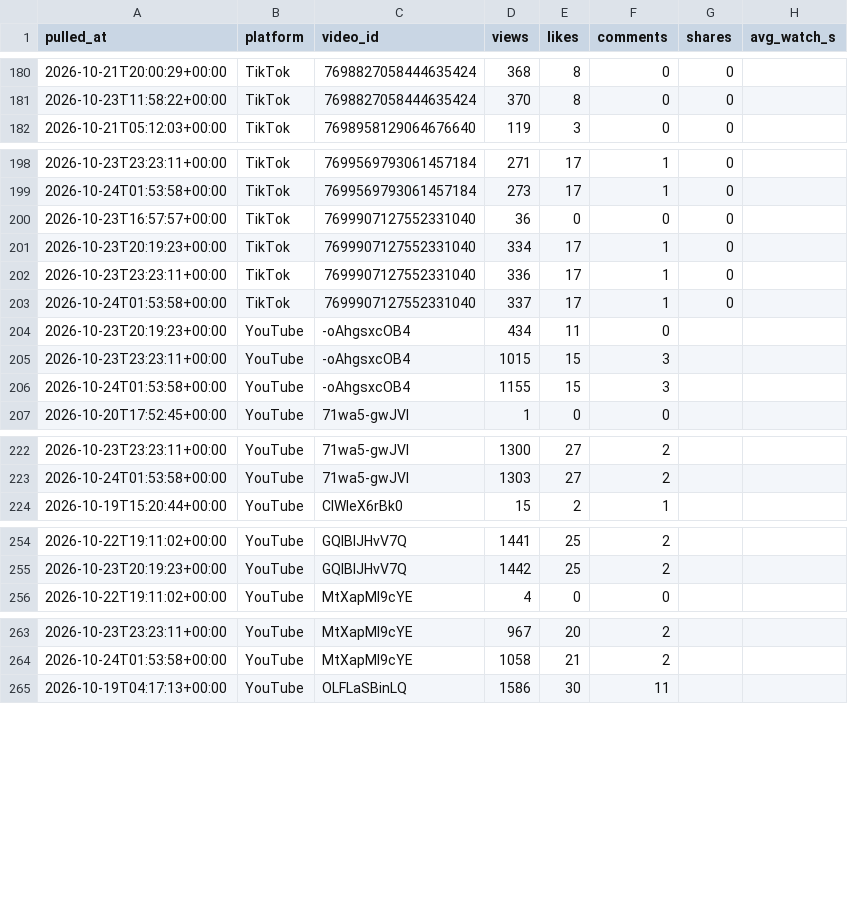
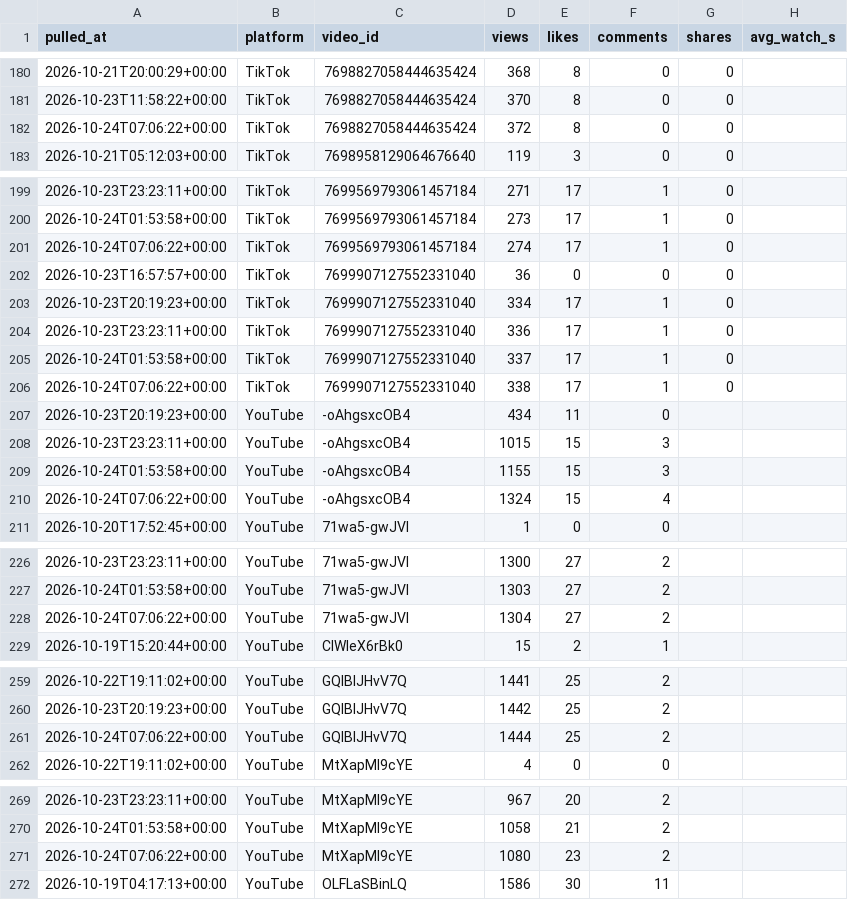
Before and after one commit to Akshay-ALLAM/mapfacto-studio, a CSV file: data/stats.csv, drawn as a sheet; only a part is shown, gaps mark what is left out.

```diff
--- a/data/stats.csv
+++ b/data/stats.csv
@@ -181,2 +181,3 @@ pulled_at,platform,video_id,views,likes,comments,shares,avg_watch_s
 2026-10-23T11:58:22+00:00,TikTok,7698827058444635424,370,8,0,0,
+2026-10-24T07:06:22+00:00,TikTok,7698827058444635424,372,8,0,0,
 2026-10-21T05:12:03+00:00,TikTok,7698958129064676640,119,3,0,0,
@@ -199,2 +200,3 @@ pulled_at,platform,video_id,views,likes,comments,shares,avg_watch_s
 2026-10-24T01:53:58+00:00,TikTok,7699569793061457184,273,17,1,0,
+2026-10-24T07:06:22+00:00,TikTok,7699569793061457184,274,17,1,0,
 2026-10-23T16:57:57+00:00,TikTok,7699907127552331040,36,0,0,0,
@@ -203,2 +205,3 @@ pulled_at,platform,video_id,views,likes,comments,shares,avg_watch_s
 2026-10-24T01:53:58+00:00,TikTok,7699907127552331040,337,17,1,0,
+2026-10-24T07:06:22+00:00,TikTok,7699907127552331040,338,17,1,0,
 2026-10-23T20:19:23+00:00,YouTube,-oAhgsxcOB4,434,11,0,,
@@ -206,2 +209,3 @@ pulled_at,platform,video_id,views,likes,comments,shares,avg_watch_s
 2026-10-24T01:53:58+00:00,YouTube,-oAhgsxcOB4,1155,15,3,,
+2026-10-24T07:06:22+00:00,YouTube,-oAhgsxcOB4,1324,15,4,,
 2026-10-20T17:52:45+00:00,YouTube,71wa5-gwJVI,1,0,0,,
@@ -223,2 +227,3 @@ pulled_at,platform,video_id,views,likes,comments,shares,avg_watch_s
 2026-10-24T01:53:58+00:00,YouTube,71wa5-gwJVI,1303,27,2,,
+2026-10-24T07:06:22+00:00,YouTube,71wa5-gwJVI,1304,27,2,,
 2026-10-19T15:20:44+00:00,YouTube,CIWleX6rBk0,15,2,1,,
@@ -255,2 +260,3 @@ pulled_at,platform,video_id,views,likes,comments,shares,avg_watch_s
 2026-10-23T20:19:23+00:00,YouTube,GQlBlJHvV7Q,1442,25,2,,
+2026-10-24T07:06:22+00:00,YouTube,GQlBlJHvV7Q,1444,25,2,,
 2026-10-22T19:11:02+00:00,YouTube,MtXapMl9cYE,4,0,0,,
@@ -264,2 +270,3 @@ pulled_at,platform,video_id,views,likes,comments,shares,avg_watch_s
 2026-10-24T01:53:58+00:00,YouTube,MtXapMl9cYE,1058,21,2,,
+2026-10-24T07:06:22+00:00,YouTube,MtXapMl9cYE,1080,23,2,,
 2026-10-19T04:17:13+00:00,YouTube,OLFLaSBinLQ,1586,30,11,,
```
Also changed, not shown: data/pulls.csv, 1 other file.
